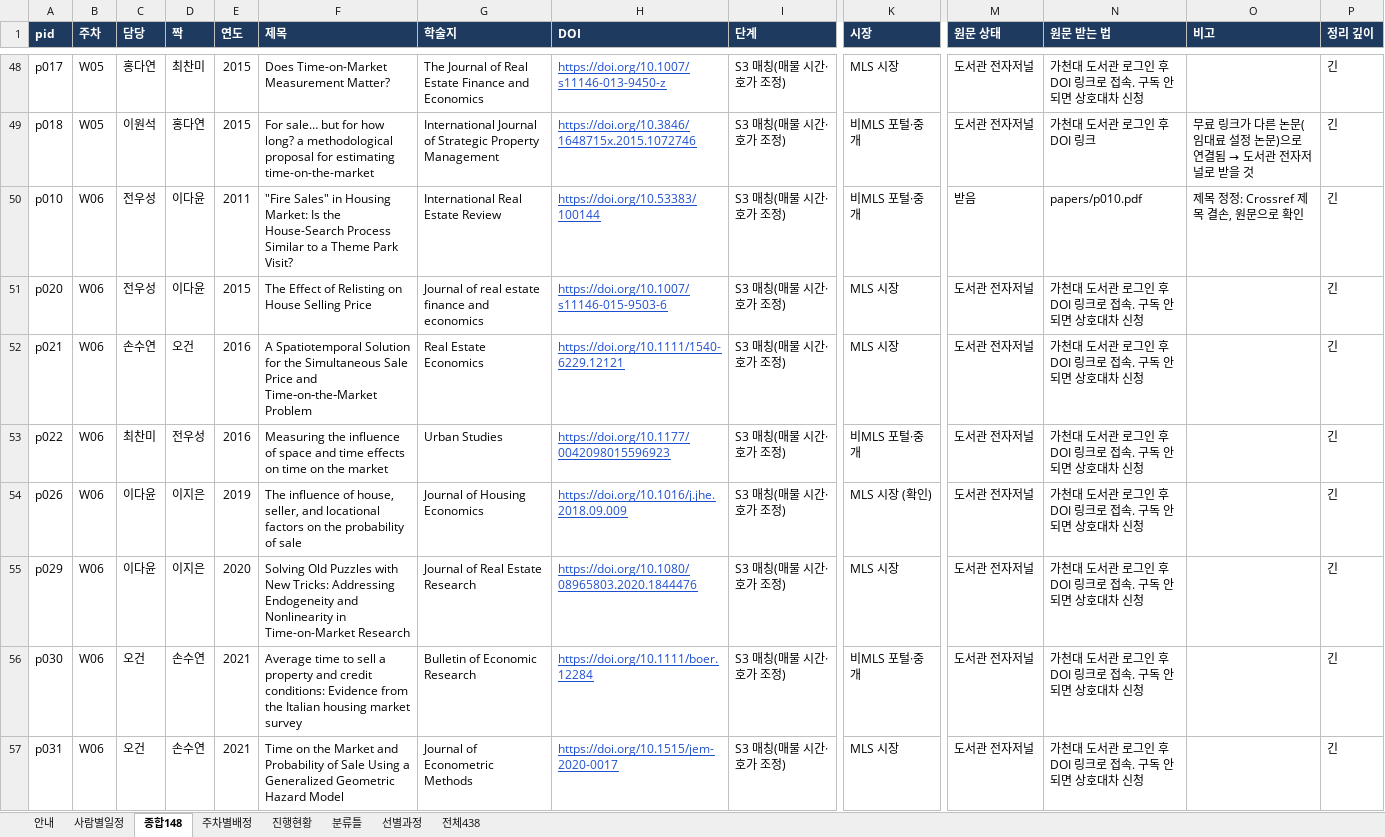
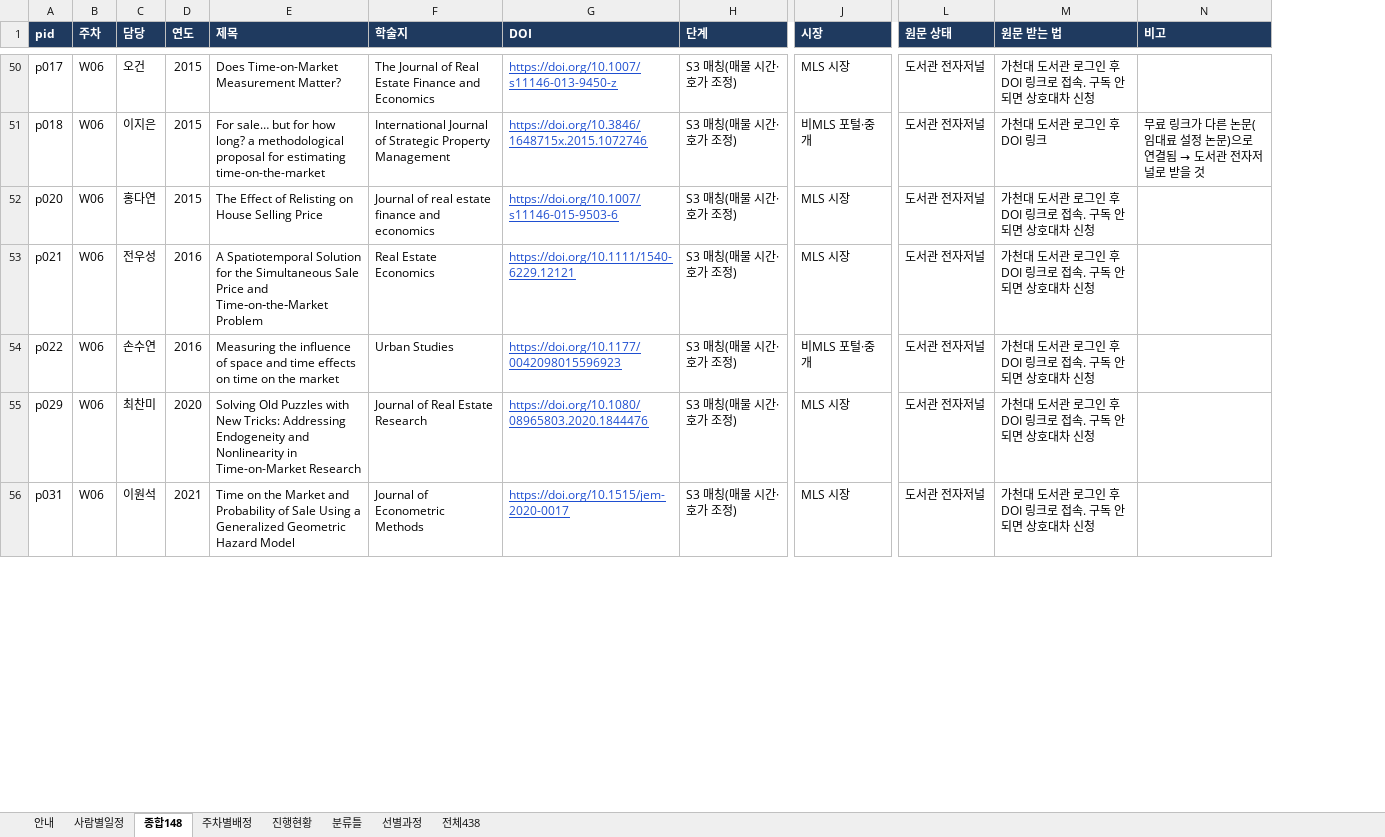
Before and after one commit to csbee89/literature-review, an Excel workbook: handover/유동성리뷰_담당자파일.xlsx, sheet 종합148, drawn as a sheet; only a part is shown, gaps mark what is left out; values as stored, in another font and other column widths than the file's, no borders; charts and pictures not drawn; removed rows and columns are numbered as before the commit, all else as after; rows hold the shown columns only; the diff covers the shown part only; the diff names each change by its address in the sheet, - before the commit and + after, or states it on an @@ line.

```diff
--- a/handover/유동성리뷰_담당자파일.xlsx (sheet 종합148)
+++ b/handover/유동성리뷰_담당자파일.xlsx (sheet 종합148)
-column D (짝), rows 48-49: 최찬미 | 홍다연; rows 51-53: 이다윤 | 오건 | 전우성; row 55: 이지은; row 57: 손수연
-column P (정리 깊이), rows 48-49: 긴 | 긴; rows 51-53: all 긴; row 55: 긴; row 57: 긴
-B50:B51 (주차): W05
+B50:B51 (주차): W06
-C50 (담당): 홍다연
+C50 (담당): 오건
-C51 (담당): 이원석
+C51 (담당): 이지은
-row 50: p010 | W06 | 전우성 | 이다윤 | 2011 | "Fire Sales" in Housing Market: Is the House-Search Process Similar to a Theme Park Visit? | International Real Estate Review | https://doi.org/10.53383/100144 | S3 매칭(매물 시간·호가 조정) | 비MLS 포털·중개 | 받음 | papers/p010.pdf | 제목 정정: Crossref 제목 결손, 원문으로 확인 | 긴
-C52 (담당): 전우성
+C52 (담당): 홍다연
-C53 (담당): 손수연
+C53 (담당): 전우성
-C54 (담당): 최찬미
+C54 (담당): 손수연
-row 54: p026 | W06 | 이다윤 | 이지은 | 2019 | The influence of house, seller, and locational factors on the probability of sale | Journal of Housing Economics | https://doi.org/10.1016/j.jhe.2018.09.009 | S3 매칭(매물 시간·호가 조정) | MLS 시장 (확인) | 도서관 전자저널 | 가천대 도서관 로그인 후 DOI 링크로 접속. 구독 안 되면 상호대차 신청 |  | 긴
-C55 (담당): 이다윤
+C55 (담당): 최찬미
-row 56: p030 | W06 | 오건 | 손수연 | 2021 | Average time to sell a property and credit conditions: Evidence from the Italian housing market survey | Bulletin of Economic Research | https://doi.org/10.1111/boer.12284 | S3 매칭(매물 시간·호가 조정) | 비MLS 포털·중개 | 도서관 전자저널 | 가천대 도서관 로그인 후 DOI 링크로 접속. 구독 안 되면 상호대차 신청 |  | 긴
-C56 (담당): 오건
+C56 (담당): 이원석
```
Also changed, not shown: 42 added rows, 39 removed rows and 161 edited cells elsewhere in this sheet, sheet 주차별배정, sheet 사람별일정, sheet 진행현황, sheet 안내, formulas that keep their value, 18 other files.
